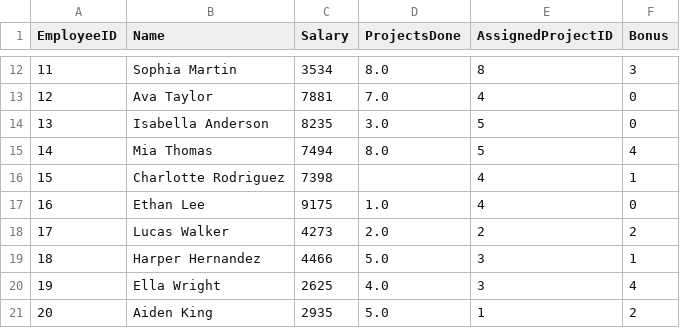
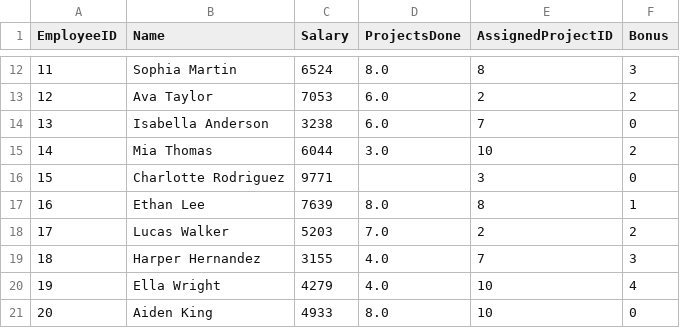
Before and after one commit to v4n00/mti-software-packages, a CSV file: data/employees.csv, drawn as a sheet; only a part is shown, gaps mark what is left out; the diff covers the shown part only.

```diff
--- a/data/employees.csv
+++ b/data/employees.csv
@@ -12,10 +12,10 @@ EmployeeID,Name,Salary,ProjectsDone,AssignedProjectID,Bonus
-11,Sophia Martin,3534,8.0,8,3
-12,Ava Taylor,7881,7.0,4,0
-13,Isabella Anderson,8235,3.0,5,0
-14,Mia Thomas,7494,8.0,5,4
-15,Charlotte Rodriguez,7398,,4,1
-16,Ethan Lee,9175,1.0,4,0
-17,Lucas Walker,4273,2.0,2,2
-18,Harper Hernandez,4466,5.0,3,1
-19,Ella Wright,2625,4.0,3,4
-20,Aiden King,2935,5.0,1,2
+11,Sophia Martin,6524,8.0,8,3
+12,Ava Taylor,7053,6.0,2,2
+13,Isabella Anderson,3238,6.0,7,0
+14,Mia Thomas,6044,3.0,10,2
+15,Charlotte Rodriguez,9771,,3,0
+16,Ethan Lee,7639,8.0,8,1
+17,Lucas Walker,5203,7.0,2,2
+18,Harper Hernandez,3155,4.0,7,3
+19,Ella Wright,4279,4.0,10,4
+20,Aiden King,4933,8.0,10,0
```
Also changed, not shown: 131 edited cells elsewhere in this file, data/projects.csv, 8 other files.
